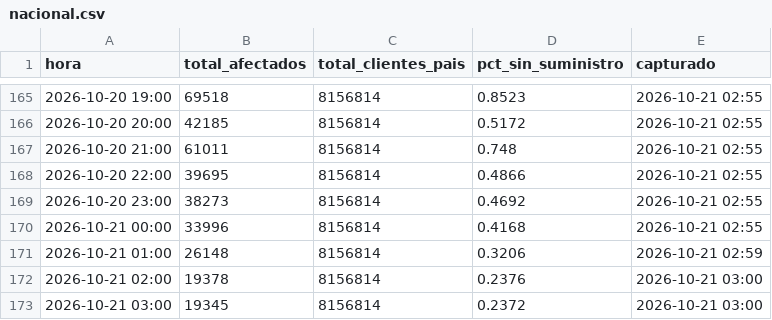
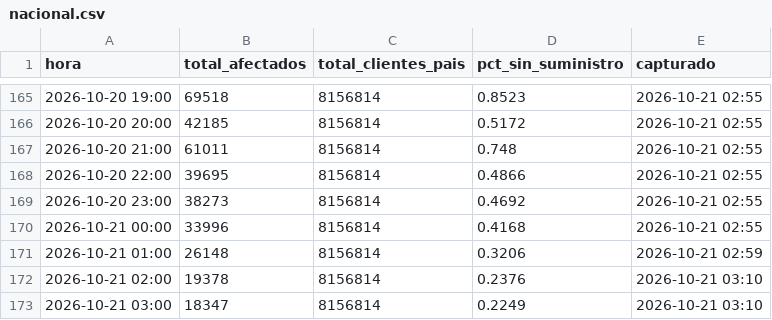
Before and after one commit to diland9/monitor-cortes-chile, a CSV file: data/nacional.csv, drawn as a sheet; only a part is shown, gaps mark what is left out.

```diff
--- a/data/nacional.csv
+++ b/data/nacional.csv
@@ -171,3 +171,3 @@
 2026-10-21 01:00,26148,8156814,0.3206,2026-10-21 02:59
-2026-10-21 02:00,19378,8156814,0.2376,2026-10-21 03:00
-2026-10-21 03:00,19345,8156814,0.2372,2026-10-21 03:00
+2026-10-21 02:00,19378,8156814,0.2376,2026-10-21 03:10
+2026-10-21 03:00,18347,8156814,0.2249,2026-10-21 03:10
```
Also changed, not shown: data/region.csv, 3 other files.
